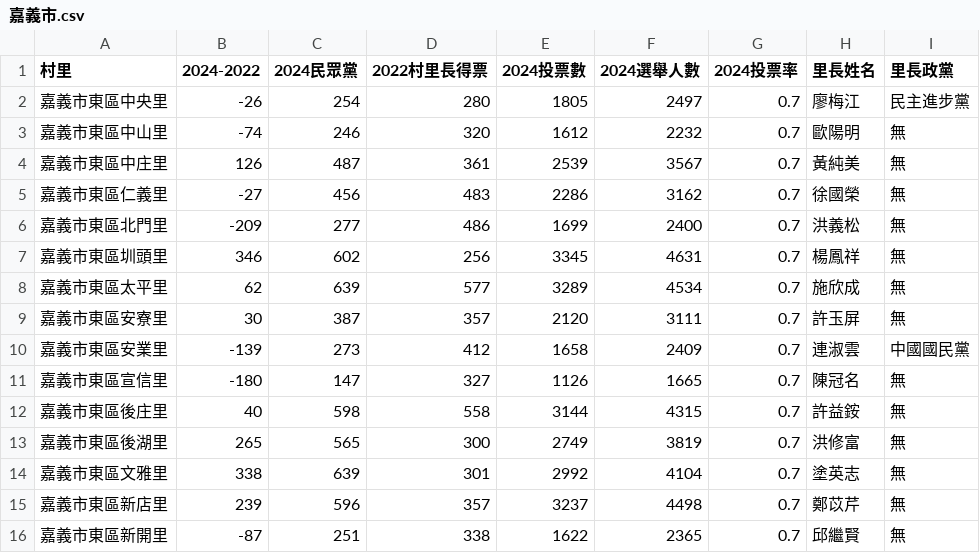
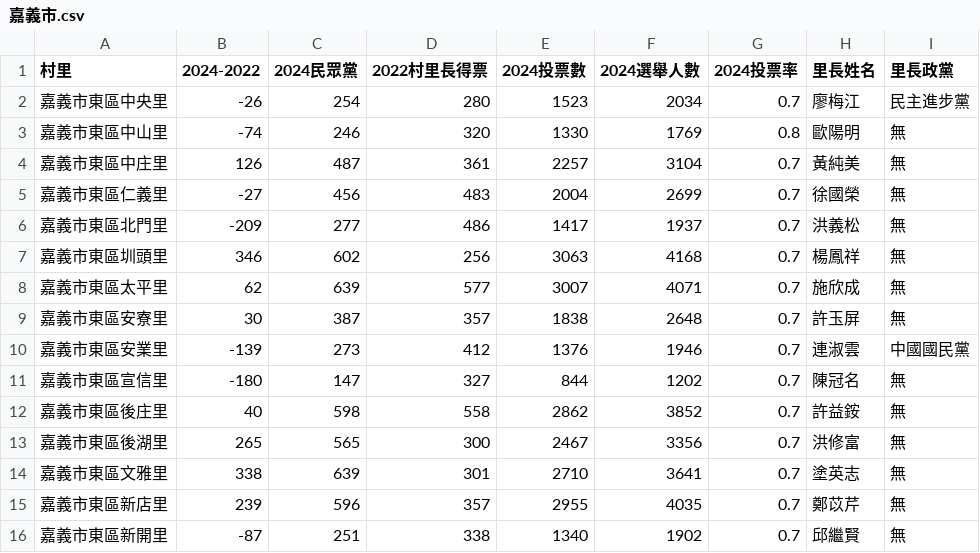
Before and after one commit to kiang/vote2024, a CSV file: data/reports/compare_2022/嘉義市.csv, drawn as a sheet; only a part is shown; the diff covers the shown part only.

```diff
--- a/data/reports/compare_2022/嘉義市.csv
+++ b/data/reports/compare_2022/嘉義市.csv
@@ -1,16 +1,16 @@
 村里,2024-2022,2024民眾黨,2022村里長得票,2024投票數,2024選舉人數,2024投票率,里長姓名,里長政黨
-嘉義市東區中央里,-26,254,280,1805,2497,0.7,廖梅江,民主進步黨
-嘉義市東區中山里,-74,246,320,1612,2232,0.7,歐陽明,無
-嘉義市東區中庄里,126,487,361,2539,3567,0.7,黃純美,無
-嘉義市東區仁義里,-27,456,483,2286,3162,0.7,徐國榮,無
-嘉義市東區北門里,-209,277,486,1699,2400,0.7,洪義松,無
-嘉義市東區圳頭里,346,602,256,3345,4631,0.7,楊鳳祥,無
-嘉義市東區太平里,62,639,577,3289,4534,0.7,施欣成,無
-嘉義市東區安寮里,30,387,357,2120,3111,0.7,許玉屏,無
-嘉義市東區安業里,-139,273,412,1658,2409,0.7,連淑雲,中國國民黨
-嘉義市東區宣信里,-180,147,327,1126,1665,0.7,陳冠名,無
-嘉義市東區後庄里,40,598,558,3144,4315,0.7,許益銨,無
-嘉義市東區後湖里,265,565,300,2749,3819,0.7,洪修富,無
-嘉義市東區文雅里,338,639,301,2992,4104,0.7,塗英志,無
-嘉義市東區新店里,239,596,357,3237,4498,0.7,鄭苡芹,無
-嘉義市東區新開里,-87,251,338,1622,2365,0.7,邱繼賢,無
+嘉義市東區中央里,-26,254,280,1523,2034,0.7,廖梅江,民主進步黨
+嘉義市東區中山里,-74,246,320,1330,1769,0.8,歐陽明,無
+嘉義市東區中庄里,126,487,361,2257,3104,0.7,黃純美,無
+嘉義市東區仁義里,-27,456,483,2004,2699,0.7,徐國榮,無
+嘉義市東區北門里,-209,277,486,1417,1937,0.7,洪義松,無
+嘉義市東區圳頭里,346,602,256,3063,4168,0.7,楊鳳祥,無
+嘉義市東區太平里,62,639,577,3007,4071,0.7,施欣成,無
+嘉義市東區安寮里,30,387,357,1838,2648,0.7,許玉屏,無
+嘉義市東區安業里,-139,273,412,1376,1946,0.7,連淑雲,中國國民黨
+嘉義市東區宣信里,-180,147,327,844,1202,0.7,陳冠名,無
+嘉義市東區後庄里,40,598,558,2862,3852,0.7,許益銨,無
+嘉義市東區後湖里,265,565,300,2467,3356,0.7,洪修富,無
+嘉義市東區文雅里,338,639,301,2710,3641,0.7,塗英志,無
+嘉義市東區新店里,239,596,357,2955,4035,0.7,鄭苡芹,無
+嘉義市東區新開里,-87,251,338,1340,1902,0.7,邱繼賢,無
```
Also changed, not shown: 146 edited cells elsewhere in this file, data/reports/compare_2022/彰化縣.csv, data/reports/compare_2022/澎湖縣.csv, 8 other files.
